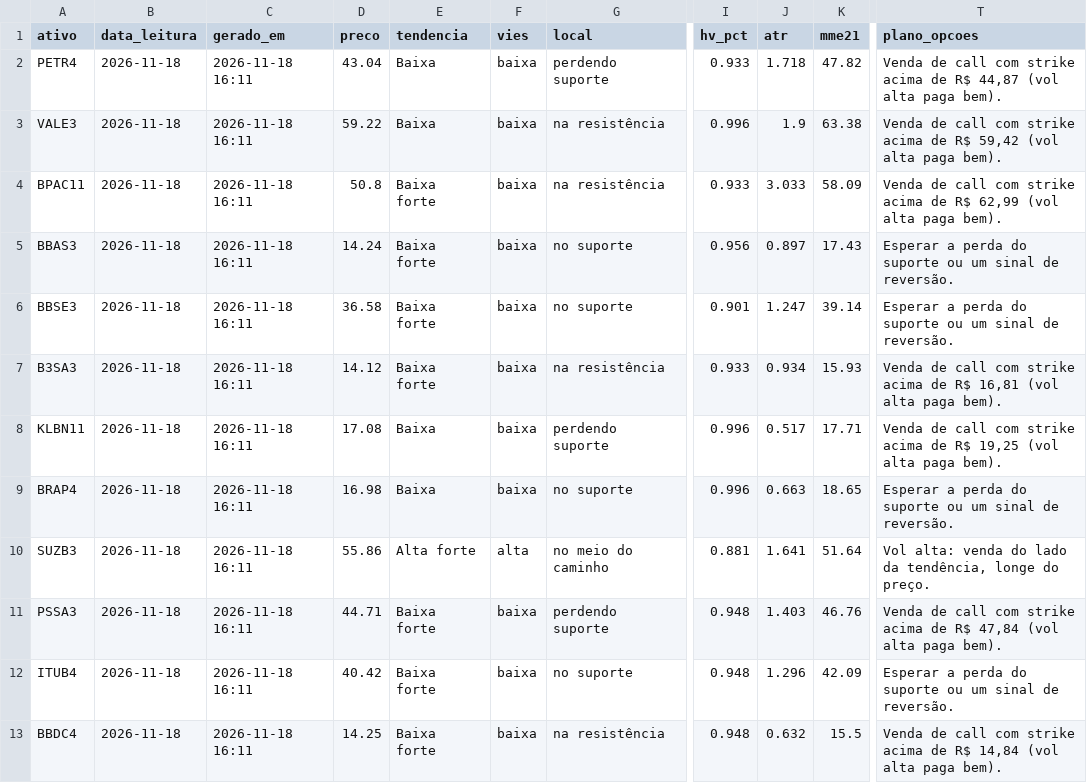
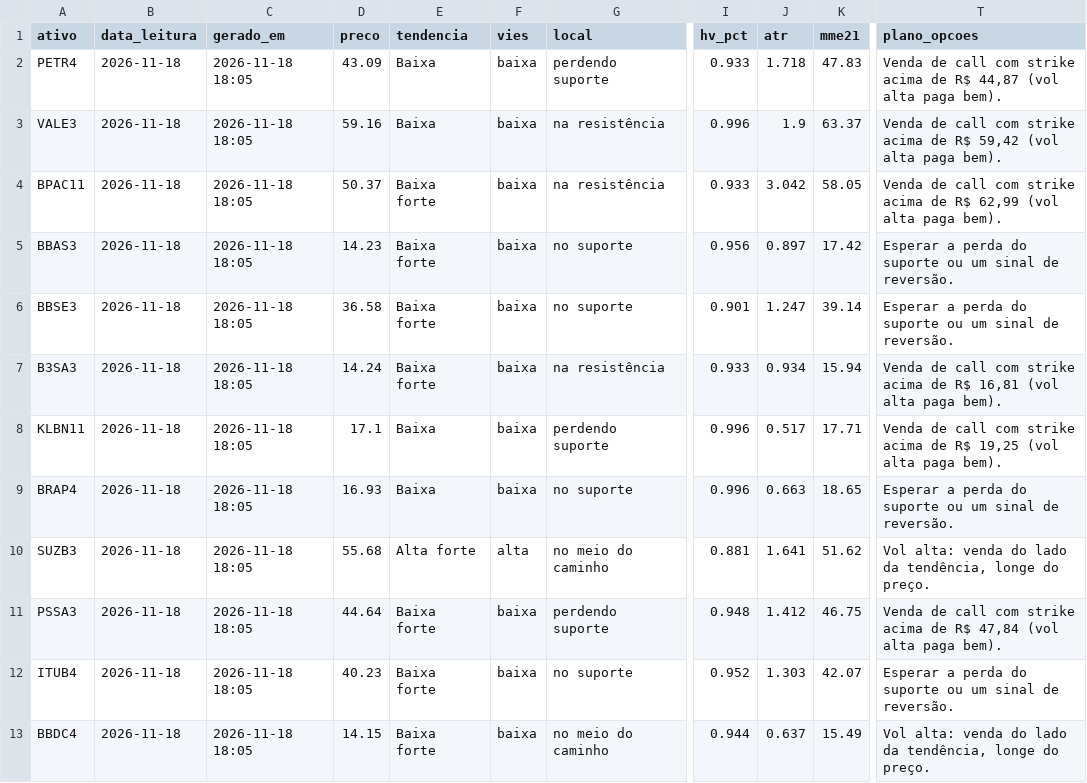
Before and after one commit to DCS1986/PAINEL-ARBITRAGEM, a CSV file: radar_tecnico/radar/leituras.csv, drawn as a sheet; only a part is shown, gaps mark what is left out; the diff covers the shown part only; the diff names each change by its address in the sheet, - before the commit and + after, or states it on an @@ line.

Commit message:
Radar: leituras 2026-11-18

```diff
--- a/radar_tecnico/radar/leituras.csv
+++ b/radar_tecnico/radar/leituras.csv
-C2:C13 (gerado_em): 2026-11-18 16:11
+C2:C13 (gerado_em): 2026-11-18 18:05
-D2 (preco): 43.04
+D2 (preco): 43.09
-K2 (mme21): 47.82
+K2 (mme21): 47.83
-D3 (preco): 59.22
+D3 (preco): 59.16
-K3 (mme21): 63.38
+K3 (mme21): 63.37
-D4 (preco): 50.8
+D4 (preco): 50.37
-J4 (atr): 3.033
+J4 (atr): 3.042
-K4 (mme21): 58.09
+K4 (mme21): 58.05
-D5 (preco): 14.24
+D5 (preco): 14.23
-K5 (mme21): 17.43
+K5 (mme21): 17.42
-D7 (preco): 14.12
+D7 (preco): 14.24
-K7 (mme21): 15.93
+K7 (mme21): 15.94
-D8 (preco): 17.08
+D8 (preco): 17.1
-D9 (preco): 16.98
+D9 (preco): 16.93
-D10 (preco): 55.86
+D10 (preco): 55.68
-K10 (mme21): 51.64
+K10 (mme21): 51.62
-D11 (preco): 44.71
+D11 (preco): 44.64
-J11 (atr): 1.403
+J11 (atr): 1.412
-K11 (mme21): 46.76
+K11 (mme21): 46.75
-D12 (preco): 40.42
+D12 (preco): 40.23
-I12 (hv_pct): 0.948
+I12 (hv_pct): 0.952
-J12 (atr): 1.296
+J12 (atr): 1.303
-K12 (mme21): 42.09
+K12 (mme21): 42.07
-D13 (preco): 14.25
+D13 (preco): 14.15
-G13 (local): na resistência
+G13 (local): no meio do caminho
-I13 (hv_pct): 0.948
+I13 (hv_pct): 0.944
-J13 (atr): 0.632
+J13 (atr): 0.637
-K13 (mme21): 15.5
+K13 (mme21): 15.49
-T13 (plano_opcoes): Venda de call com strike acima de R$ 14,84 (vol alta paga bem).
+T13 (plano_opcoes): Vol alta: venda do lado da tendência, longe do preço.
```
Also changed, not shown: 9 edited cells elsewhere in this file.
